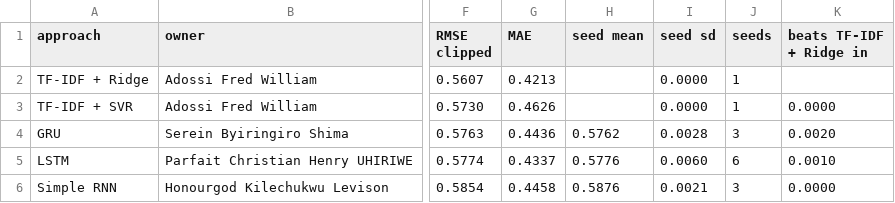
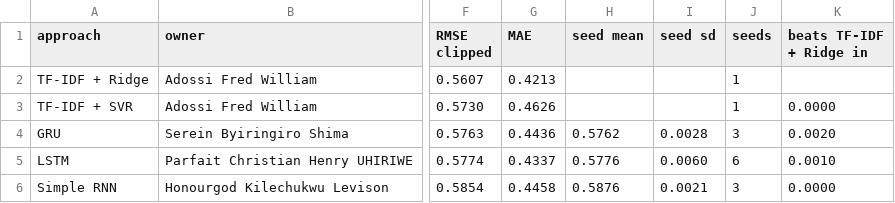
Before and after one commit to Adossi-design/vaccine-sentiment-sequential-models, a CSV file: results/model_comparison.csv, drawn as a sheet; only a part is shown, gaps mark what is left out; the diff names each change by its address in the sheet, - before the commit and + after, or states it on an @@ line.

Commit message:
docs(analysis): split negation by label, add metric CIs
- negation effect split by true label: pooled gap hid that TF-IDF
  wins on negated anti-vaccine tweets, recurrent on negated pro ones
- bootstrap intervals for AUC, macro F1 and negative recall, with
  counts of negatives found
- averaging paragraph matched to its table, with resample shares
- class-weighting costs stated (RMSE at constant level, F1 flat)
- seed sd left empty for single-run TF-IDF baselines
- tokenizer gaps measured and listed as a limitation

```diff
--- a/results/model_comparison.csv
+++ b/results/model_comparison.csv
-I2:I3 (seed sd): 0.0000
+I2:I3 (seed sd): (empty)
```
Also changed, not shown: 1 other file.
